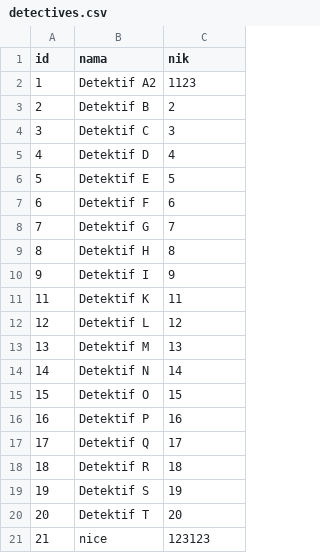
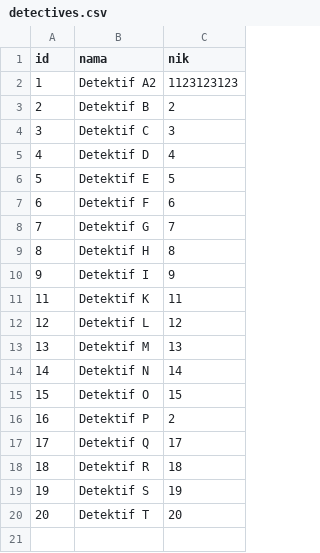
Before and after one commit to fathurwithyou/IF2150-2024-K01-G01-DetectiveTasksboard, a CSV file: src/data/detectives.csv, drawn as a sheet.

```diff
--- a/src/data/detectives.csv
+++ b/src/data/detectives.csv
@@ -1,3 +1,3 @@
 id,nama,nik
-1,Detektif A2,1123
+1,Detektif A2,1123123123
 2,Detektif B,2
@@ -15,3 +15,3 @@ id,nama,nik
 15,Detektif O,15
-16,Detektif P,16
+16,Detektif P,2
 17,Detektif Q,17
@@ -20,2 +20 @@ id,nama,nik
 20,Detektif T,20
-21,nice,123123
```
Also changed, not shown: src/data/cases.csv, src/data/suspects.csv, 7 other files.
